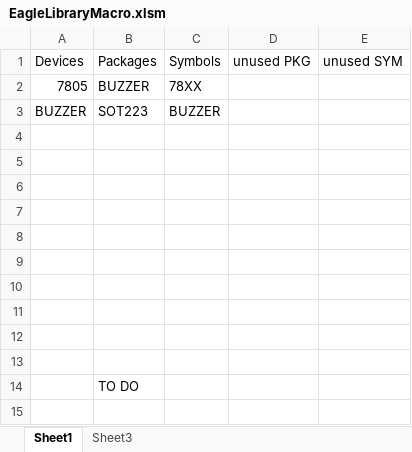
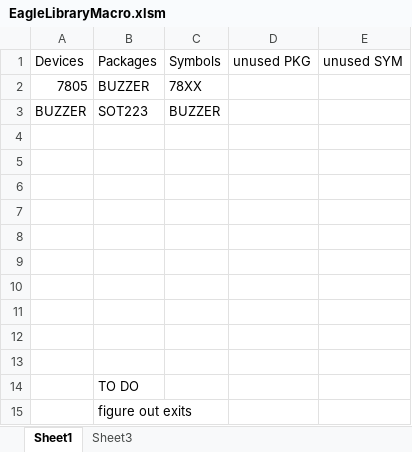
Before and after one commit to richardFirth/EagleLibParse, an Excel workbook: EagleLibraryMacro.xlsm, sheet Sheet1, drawn as a sheet; values as stored, in another font and other column widths than the file's, no borders; charts and pictures not drawn; the diff names each change by its address in the sheet, - before the commit and + after, or states it on an @@ line.

Commit message:
modify macro

```diff
--- a/EagleLibraryMacro.xlsm (sheet Sheet1)
+++ b/EagleLibraryMacro.xlsm (sheet Sheet1)
+row 15:  | figure out exits
```
Also changed, not shown: charts or pictures, 2 other files.
